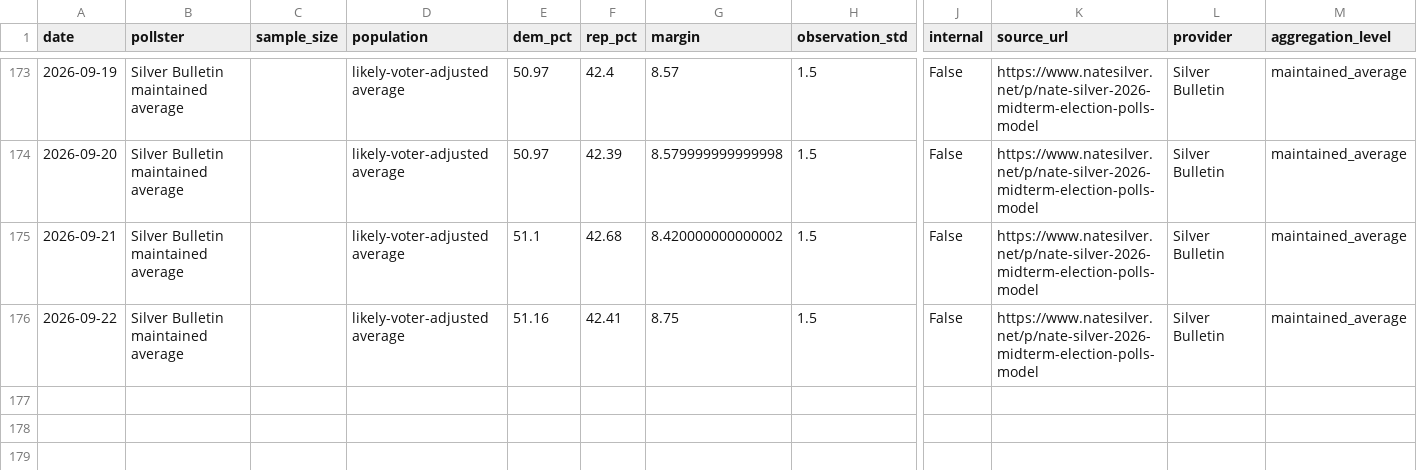
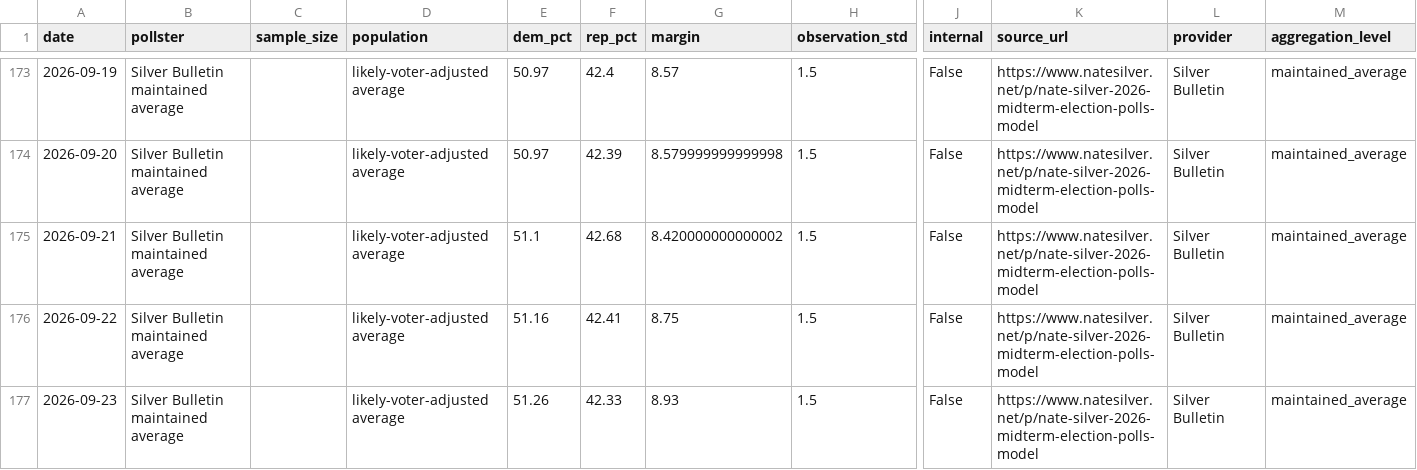
Before and after one commit to grantbw4/2026-midterms-forecast, a CSV file: data/processed/silver_generic_history.csv, drawn as a sheet; only a part is shown, gaps mark what is left out; rows hold the shown columns only; the diff names each change by its address in the sheet, - before the commit and + after, or states it on an @@ line.

```diff
--- a/data/processed/silver_generic_history.csv
+++ b/data/processed/silver_generic_history.csv
+row 177: 2026-09-23 | Silver Bulletin maintained average |  | likely-voter-adjusted average | 51.26 | 42.33 | 8.93 | 1.5 | False | https://www.natesilver.net/p/nate-silver-2026-midterm-election-polls-model | Silver Bulletin | maintained_average
```
Also changed, not shown: data/processed/silver_generic_polls.csv, outputs/senate_timeline.csv, 13 other files.
